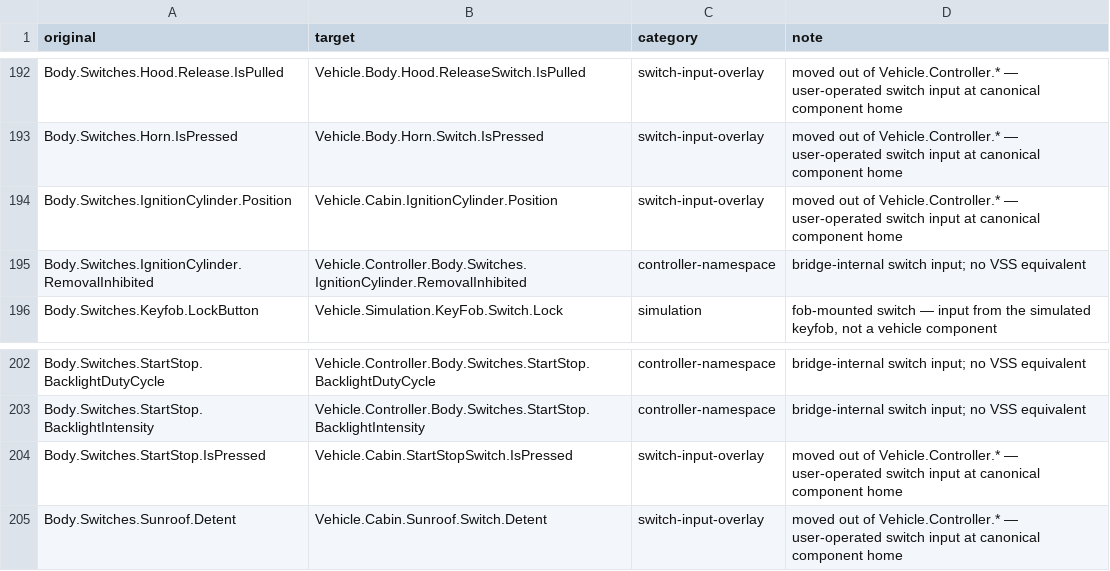
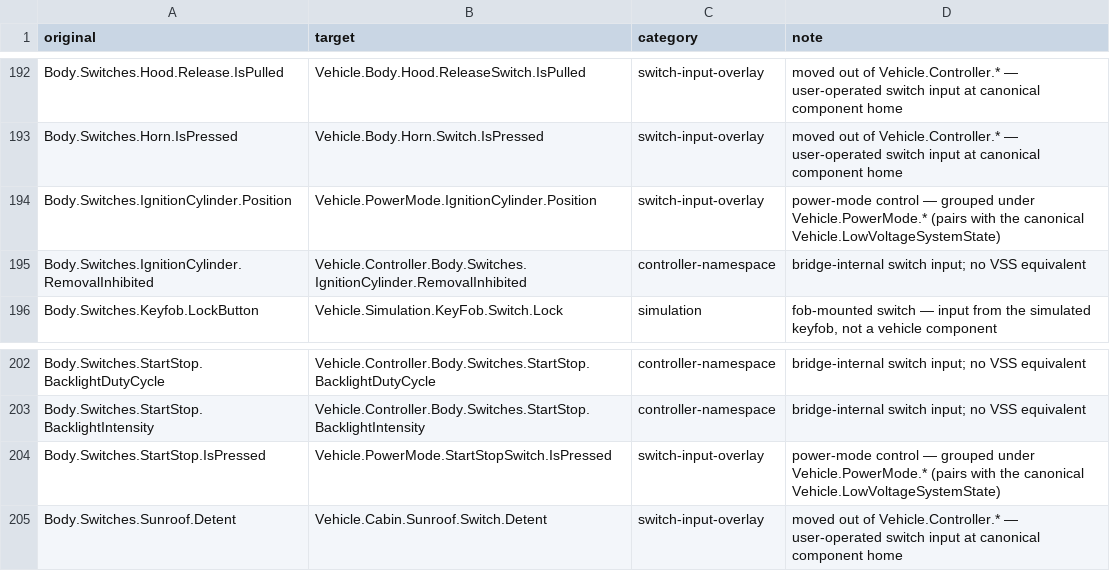
Before and after one commit to anupgadkari/covesa_vss_frontend, a CSV file: docs/vss-v6.0-path-mapping.csv, drawn as a sheet; only a part is shown, gaps mark what is left out.

```diff
--- a/docs/vss-v6.0-path-mapping.csv
+++ b/docs/vss-v6.0-path-mapping.csv
@@ -193,3 +193,3 @@ Body.Switches.Hood.Release.IsPulled,Vehicle.Body.Hood.ReleaseSwitch.IsPulled,swi
 Body.Switches.Horn.IsPressed,Vehicle.Body.Horn.Switch.IsPressed,switch-input-overlay,moved out of Vehicle.Controller.* — user-operated switch input at canonical component home
-Body.Switches.IgnitionCylinder.Position,Vehicle.Cabin.IgnitionCylinder.Position,switch-input-overlay,moved out of Vehicle.Controller.* — user-operated switch input at canonical component home
+Body.Switches.IgnitionCylinder.Position,Vehicle.PowerMode.IgnitionCylinder.Position,switch-input-overlay,power-mode control — grouped under Vehicle.PowerMode.* (pairs with the canonical Vehicle.LowVoltageSystemState)
 Body.Switches.IgnitionCylinder.RemovalInhibited,Vehicle.Controller.Body.Switches.IgnitionCylinder.RemovalInhibited,controller-namespace,bridge-internal switch input; no VSS equivalent
@@ -203,3 +203,3 @@ Body.Switches.StartStop.BacklightDutyCycle,Vehicle.Controller.Body.Switches.Star
 Body.Switches.StartStop.BacklightIntensity,Vehicle.Controller.Body.Switches.StartStop.BacklightIntensity,controller-namespace,bridge-internal switch input; no VSS equivalent
-Body.Switches.StartStop.IsPressed,Vehicle.Cabin.StartStopSwitch.IsPressed,switch-input-overlay,moved out of Vehicle.Controller.* — user-operated switch input at canonical component home
+Body.Switches.StartStop.IsPressed,Vehicle.PowerMode.StartStopSwitch.IsPressed,switch-input-overlay,power-mode control — grouped under Vehicle.PowerMode.* (pairs with the canonical Vehicle.LowVoltageSystemState)
 Body.Switches.Sunroof.Detent,Vehicle.Cabin.Sunroof.Switch.Detent,switch-input-overlay,moved out of Vehicle.Controller.* — user-operated switch input at canonical component home
```
Also changed, not shown: 6 other files.
